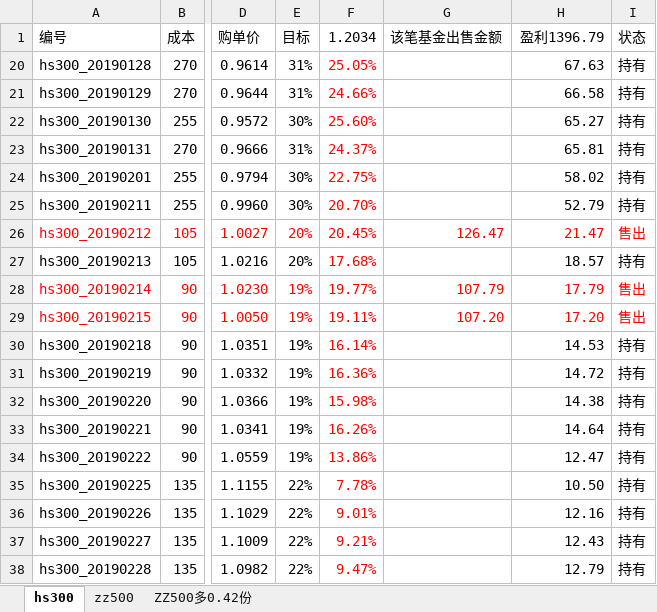
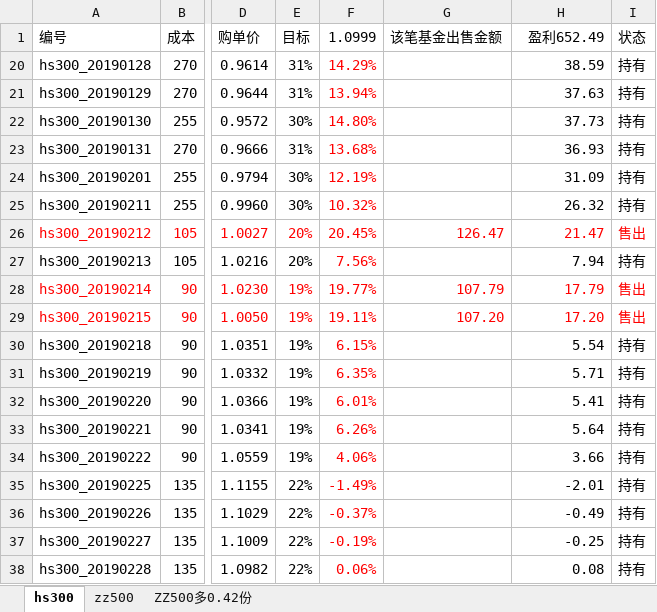
Before and after one commit to husky8/cccode, an Excel workbook: invest/配置.xlsx, sheet hs300, drawn as a sheet; only a part is shown, gaps mark what is left out; values as stored, in another font and other column widths than the file's, no borders; conditional formats not drawn; the diff covers the shown part only; the diff names each change by its address in the sheet, - before the commit and + after, or states it on an @@ line.

Commit message:
update

```diff
--- a/invest/配置.xlsx (sheet hs300)
+++ b/invest/配置.xlsx (sheet hs300)
-F1: 1.2034
+F1: 1.0999
-H1: 盈利1396.79
+H1: 盈利652.49
-F20 (1.0999): 25.05%
+F20 (1.0999): 14.29%
-H20 (盈利652.49): 67.63
+H20 (盈利652.49): 38.59
-F21 (1.0999): 24.66%
+F21 (1.0999): 13.94%
-H21 (盈利652.49): 66.58
+H21 (盈利652.49): 37.63
-F22 (1.0999): 25.60%
+F22 (1.0999): 14.80%
-H22 (盈利652.49): 65.27
+H22 (盈利652.49): 37.73
-F23 (1.0999): 24.37%
+F23 (1.0999): 13.68%
-H23 (盈利652.49): 65.81
+H23 (盈利652.49): 36.93
-F24 (1.0999): 22.75%
+F24 (1.0999): 12.19%
-H24 (盈利652.49): 58.02
+H24 (盈利652.49): 31.09
-F25 (1.0999): 20.70%
+F25 (1.0999): 10.32%
-H25 (盈利652.49): 52.79
+H25 (盈利652.49): 26.32
-F27 (1.0999): 17.68%
+F27 (1.0999): 7.56%
-H27 (盈利652.49): 18.57
+H27 (盈利652.49): 7.94
-F30 (1.0999): 16.14%
+F30 (1.0999): 6.15%
-H30 (盈利652.49): 14.53
+H30 (盈利652.49): 5.54
-F31 (1.0999): 16.36%
+F31 (1.0999): 6.35%
-H31 (盈利652.49): 14.72
+H31 (盈利652.49): 5.71
-F32 (1.0999): 15.98%
+F32 (1.0999): 6.01%
-H32 (盈利652.49): 14.38
+H32 (盈利652.49): 5.41
-F33 (1.0999): 16.26%
+F33 (1.0999): 6.26%
-H33 (盈利652.49): 14.64
+H33 (盈利652.49): 5.64
-F34 (1.0999): 13.86%
+F34 (1.0999): 4.06%
-H34 (盈利652.49): 12.47
+H34 (盈利652.49): 3.66
-F35 (1.0999): 7.78%
+F35 (1.0999): -1.49%
-H35 (盈利652.49): 10.50
+H35 (盈利652.49): -2.01
-F36 (1.0999): 9.01%
+F36 (1.0999): -0.37%
-H36 (盈利652.49): 12.16
+H36 (盈利652.49): -0.49
-F37 (1.0999): 9.21%
+F37 (1.0999): -0.19%
-H37 (盈利652.49): 12.43
+H37 (盈利652.49): -0.25
-F38 (1.0999): 9.47%
+F38 (1.0999): 0.06%
-H38 (盈利652.49): 12.79
+H38 (盈利652.49): 0.08
```
Also changed, not shown: 7 added rows and 70 edited cells elsewhere in this sheet, sheet zz500.
